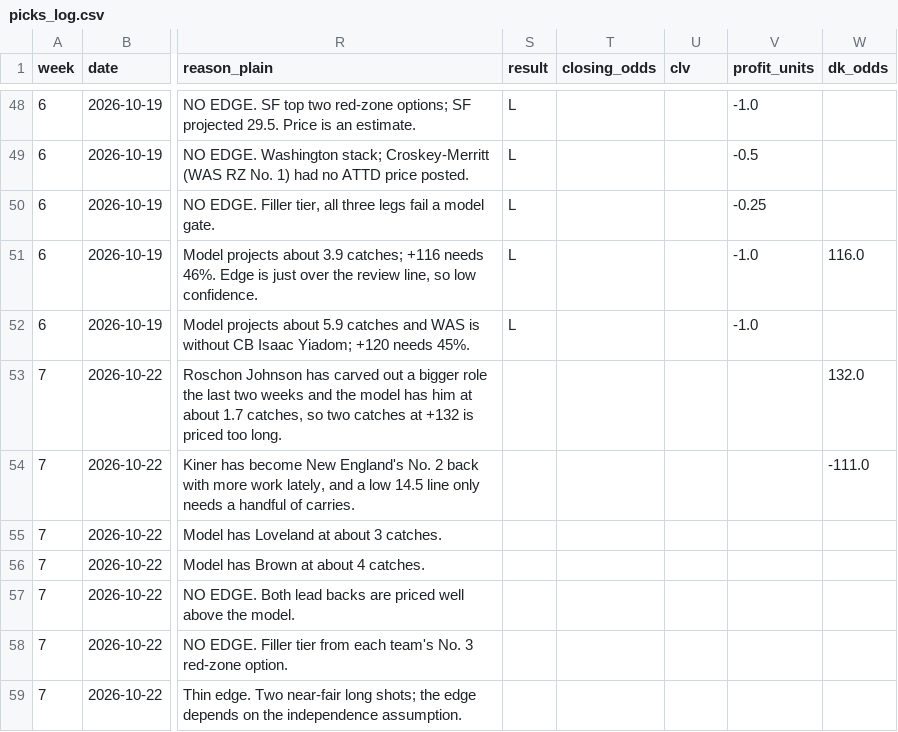
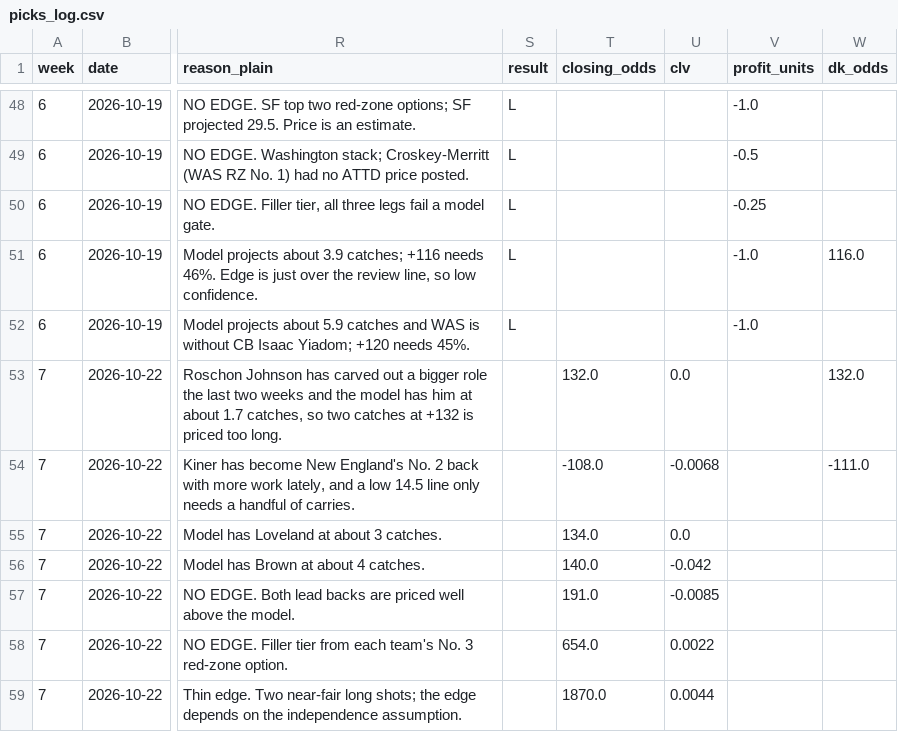
Before and after one commit to githubmaster6969/paper-portfolio, a CSV file: nfl/data/picks_log.csv, drawn as a sheet; only a part is shown, gaps mark what is left out; the diff names each change by its address in the sheet, - before the commit and + after, or states it on an @@ line.

Commit message:
Week 7 TNF closing odds + CLV

```diff
--- a/nfl/data/picks_log.csv
+++ b/nfl/data/picks_log.csv
-T53 (closing_odds): (empty)
+T53 (closing_odds): 132.0
-U53 (clv): (empty)
+U53 (clv): 0.0
-T54 (closing_odds): (empty)
+T54 (closing_odds): -108.0
-U54 (clv): (empty)
+U54 (clv): -0.0068
-T55 (closing_odds): (empty)
+T55 (closing_odds): 134.0
-U55 (clv): (empty)
+U55 (clv): 0.0
-T56 (closing_odds): (empty)
+T56 (closing_odds): 140.0
-U56 (clv): (empty)
+U56 (clv): -0.042
-T57 (closing_odds): (empty)
+T57 (closing_odds): 191.0
-U57 (clv): (empty)
+U57 (clv): -0.0085
-T58 (closing_odds): (empty)
+T58 (closing_odds): 654.0
-U58 (clv): (empty)
+U58 (clv): 0.0022
-T59 (closing_odds): (empty)
+T59 (closing_odds): 1870.0
-U59 (clv): (empty)
+U59 (clv): 0.0044
```
